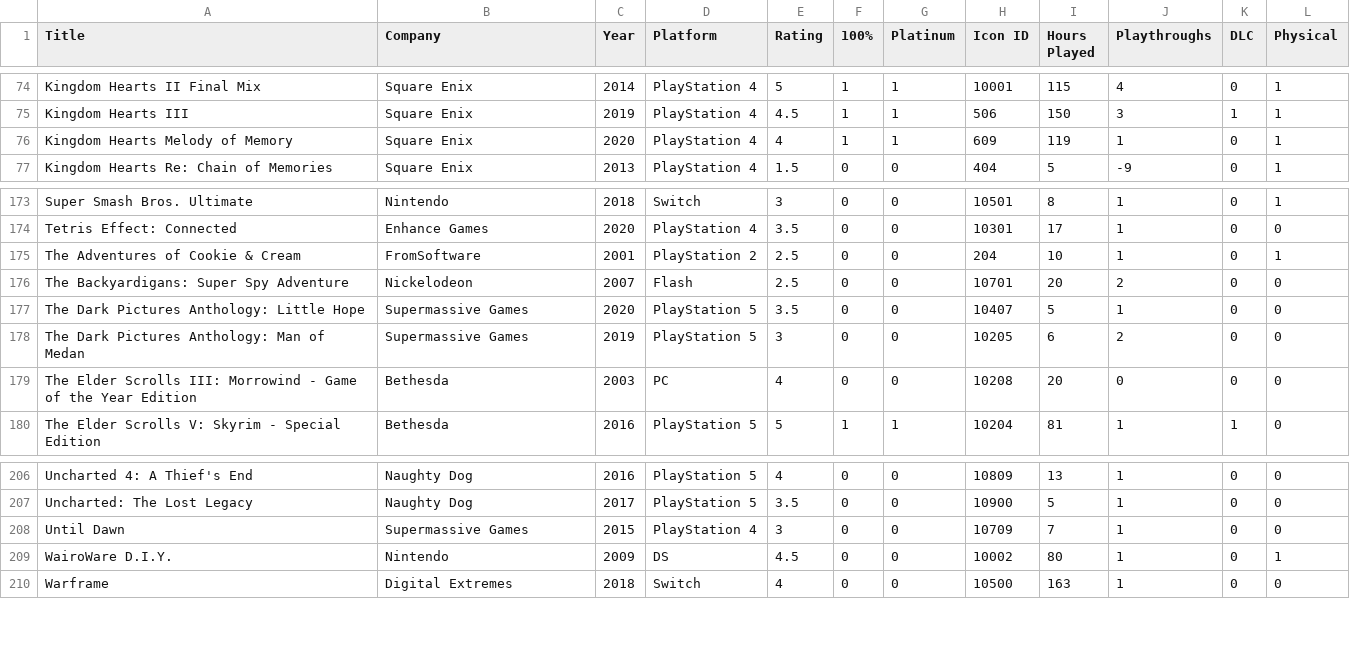
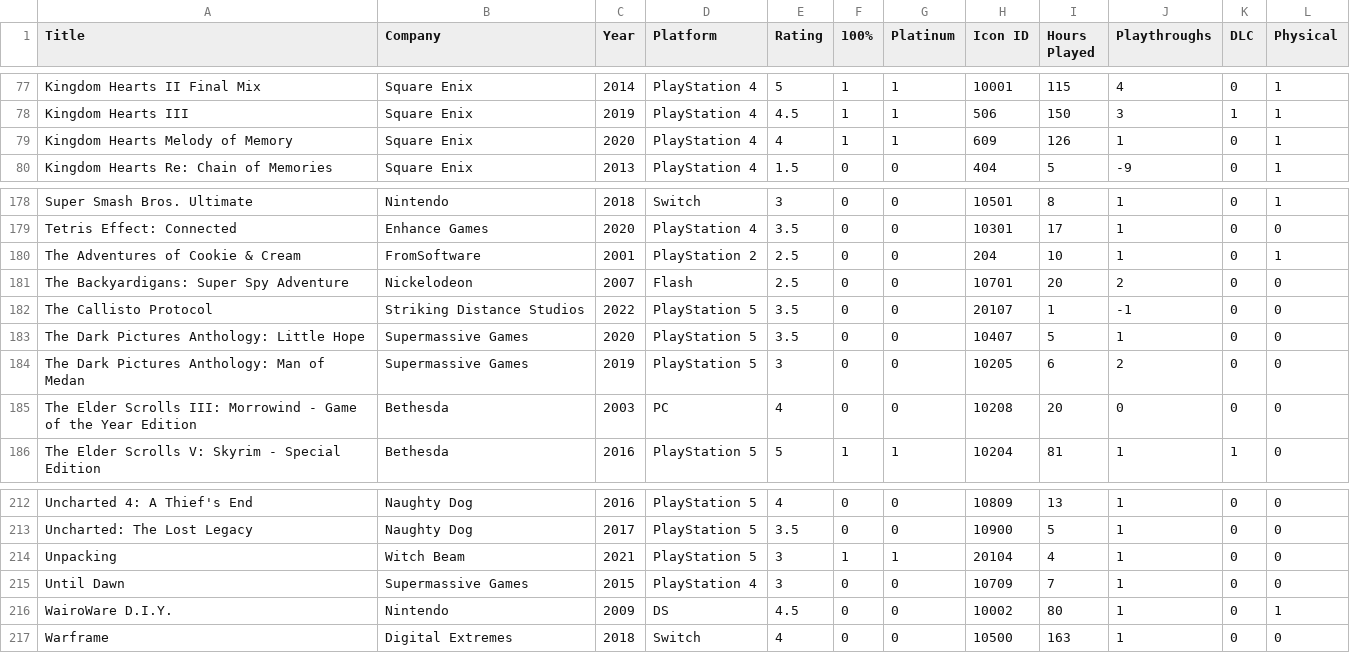
Before and after one commit to egartley/records, a CSV file: games/games.csv, drawn as a sheet; only a part is shown, gaps mark what is left out; the diff covers the shown part only.

```diff
--- a/games/games.csv
+++ b/games/games.csv
@@ -75,3 +78,3 @@ Kingdom Hearts II Final Mix,Square Enix,2014,PlayStation 4,5,1,1,10001,115,4,0,1
 Kingdom Hearts III,Square Enix,2019,PlayStation 4,4.5,1,1,506,150,3,1,1
-Kingdom Hearts Melody of Memory,Square Enix,2020,PlayStation 4,4,1,1,609,119,1,0,1
+Kingdom Hearts Melody of Memory,Square Enix,2020,PlayStation 4,4,1,1,609,126,1,0,1
 Kingdom Hearts Re: Chain of Memories,Square Enix,2013,PlayStation 4,1.5,0,0,404,5,-9,0,1
@@ -176,2 +181,3 @@ The Adventures of Cookie & Cream,FromSoftware,2001,PlayStation 2,2.5,0,0,204,10,
 The Backyardigans: Super Spy Adventure,Nickelodeon,2007,Flash,2.5,0,0,10701,20,2,0,0
+The Callisto Protocol,Striking Distance Studios,2022,PlayStation 5,3.5,0,0,20107,1,-1,0,0
 The Dark Pictures Anthology: Little Hope,Supermassive Games,2020,PlayStation 5,3.5,0,0,10407,5,1,0,0
@@ -207,2 +213,3 @@ Uncharted 4: A Thief's End,Naughty Dog,2016,PlayStation 5,4,0,0,10809,13,1,0,0
 Uncharted: The Lost Legacy,Naughty Dog,2017,PlayStation 5,3.5,0,0,10900,5,1,0,0
+Unpacking,Witch Beam,2021,PlayStation 5,3,1,1,20104,4,1,0,0
 Until Dawn,Supermassive Games,2015,PlayStation 4,3,0,0,10709,7,1,0,0
```
Also changed, not shown: 5 added rows and 7 edited cells elsewhere in this file.
